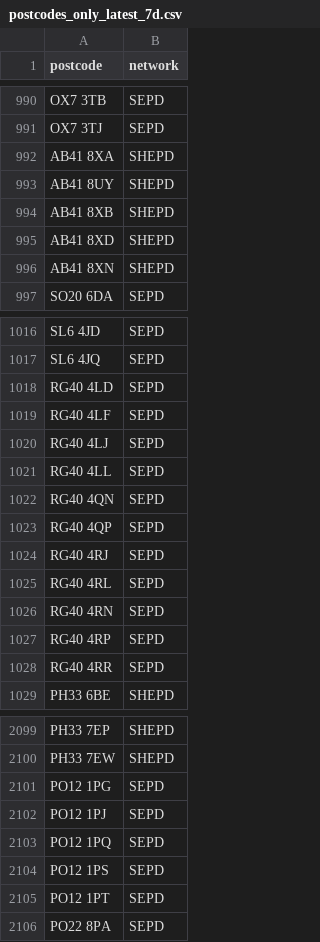
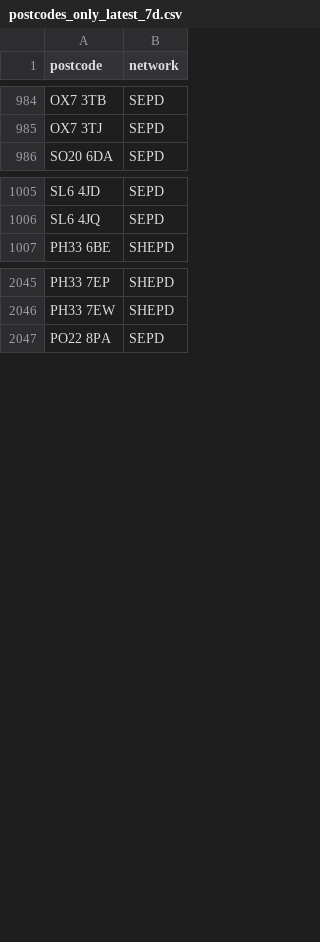
Before and after one commit to hatch-sse/powercuts-mvp, a CSV file: data/exports/postcodes_only_latest_7d.csv, drawn as a sheet; only a part is shown, gaps mark what is left out; the diff covers the shown part only.

```diff
--- a/data/exports/postcodes_only_latest_7d.csv
+++ b/data/exports/postcodes_only_latest_7d.csv
@@ -991,7 +985,2 @@ OX7 3TB,SEPD
 OX7 3TJ,SEPD
-AB41 8XA,SHEPD
-AB41 8UY,SHEPD
-AB41 8XB,SHEPD
-AB41 8XD,SHEPD
-AB41 8XN,SHEPD
 SO20 6DA,SEPD
@@ -1017,13 +1006,2 @@ SL6 4JD,SEPD
 SL6 4JQ,SEPD
-RG40 4LD,SEPD
-RG40 4LF,SEPD
-RG40 4LJ,SEPD
-RG40 4LL,SEPD
-RG40 4QN,SEPD
-RG40 4QP,SEPD
-RG40 4RJ,SEPD
-RG40 4RL,SEPD
-RG40 4RN,SEPD
-RG40 4RP,SEPD
-RG40 4RR,SEPD
 PH33 6BE,SHEPD
@@ -2100,7 +2046,2 @@ PH33 7EP,SHEPD
 PH33 7EW,SHEPD
-PO12 1PG,SEPD
-PO12 1PJ,SEPD
-PO12 1PQ,SEPD
-PO12 1PS,SEPD
-PO12 1PT,SEPD
 PO22 8PA,SEPD
```
Also changed, not shown: 2 added rows, 46 removed rows and 15 moved rows elsewhere in this file, data/exports/annual/postcodes_2026.csv, data/exports/monthly/postcodes_2026-05.csv, 9 other files.
